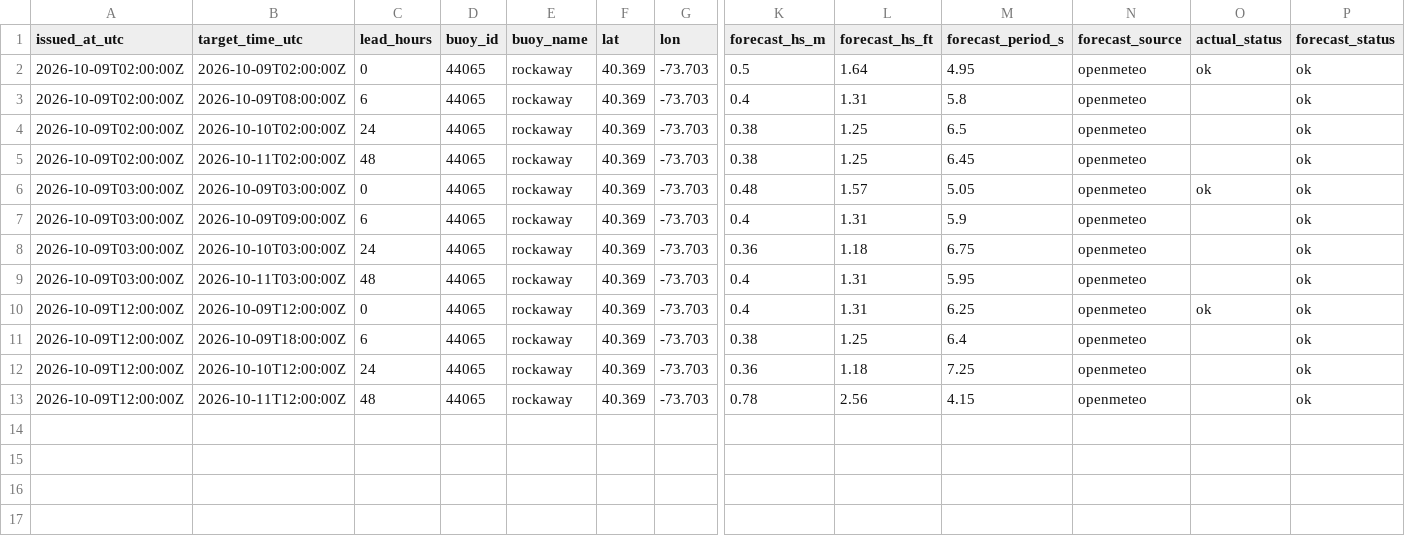
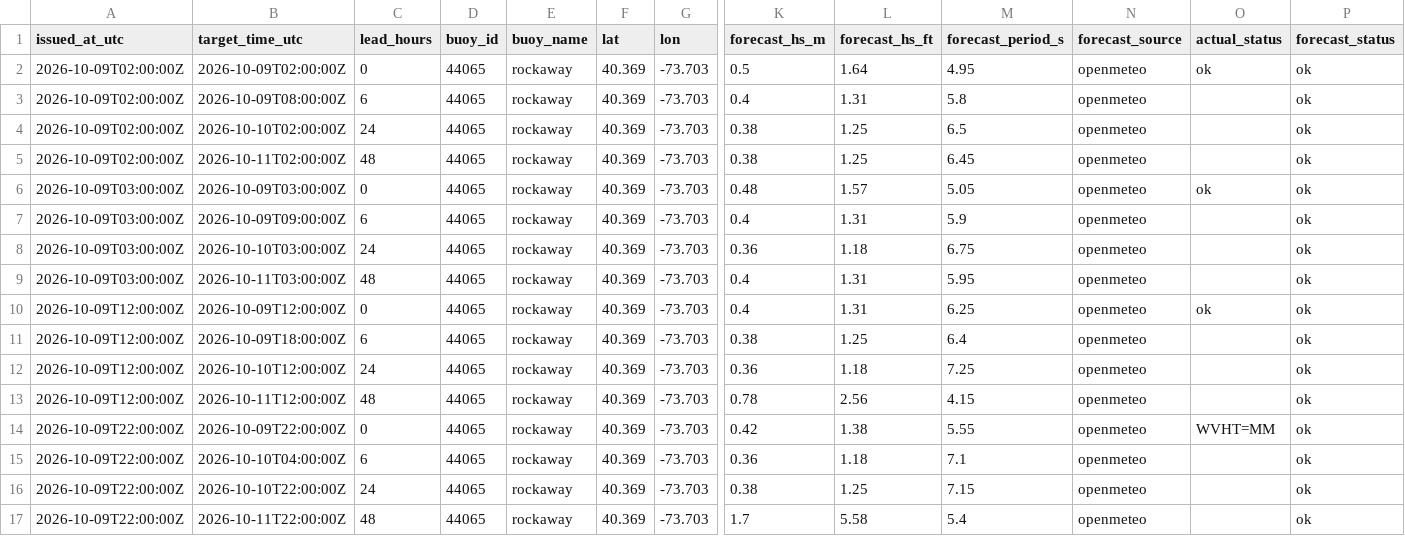
Before and after one commit to philbliss99/surfpy-custom-logger, a CSV file: data/44065_rockaway_log.csv, drawn as a sheet; only a part is shown, gaps mark what is left out; rows hold the shown columns only; the diff names each change by its address in the sheet, - before the commit and + after, or states it on an @@ line.

```diff
--- a/data/44065_rockaway_log.csv
+++ b/data/44065_rockaway_log.csv
+row 14: 2026-10-09T22:00:00Z | 2026-10-09T22:00:00Z | 0 | 44065 | rockaway | 40.369 | -73.703 | 0.42 | 1.38 | 5.55 | openmeteo | WVHT=MM | ok
+row 15: 2026-10-09T22:00:00Z | 2026-10-10T04:00:00Z | 6 | 44065 | rockaway | 40.369 | -73.703 | 0.36 | 1.18 | 7.1 | openmeteo |  | ok
+row 16: 2026-10-09T22:00:00Z | 2026-10-10T22:00:00Z | 24 | 44065 | rockaway | 40.369 | -73.703 | 0.38 | 1.25 | 7.15 | openmeteo |  | ok
+row 17: 2026-10-09T22:00:00Z | 2026-10-11T22:00:00Z | 48 | 44065 | rockaway | 40.369 | -73.703 | 1.7 | 5.58 | 5.4 | openmeteo |  | ok
```
Also changed, not shown: data/46053_santabarbara_log.csv, data/46221_santamonica_log.csv.
